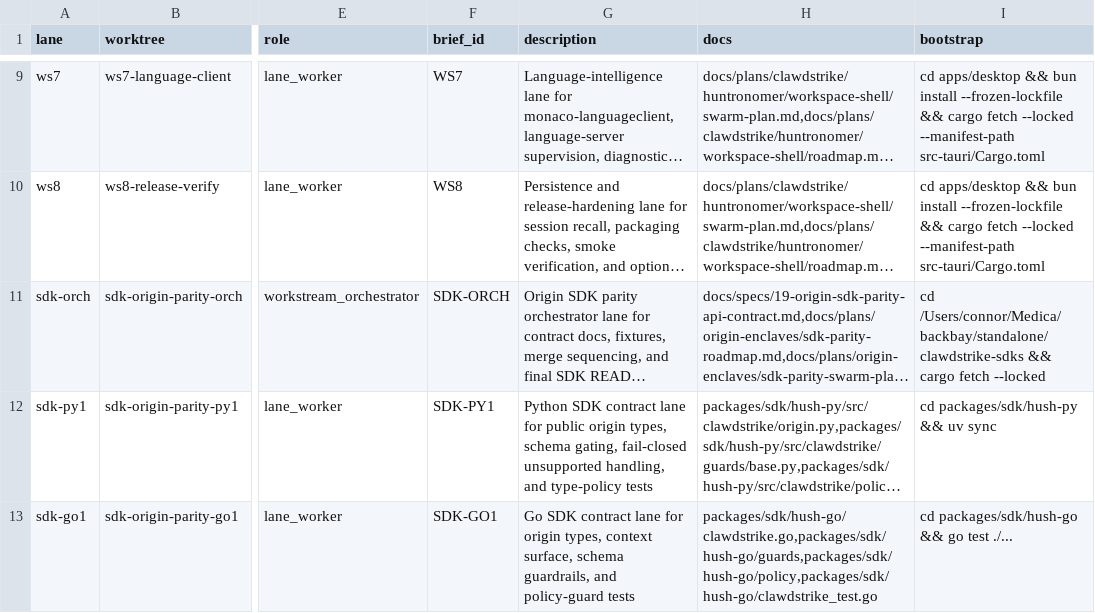
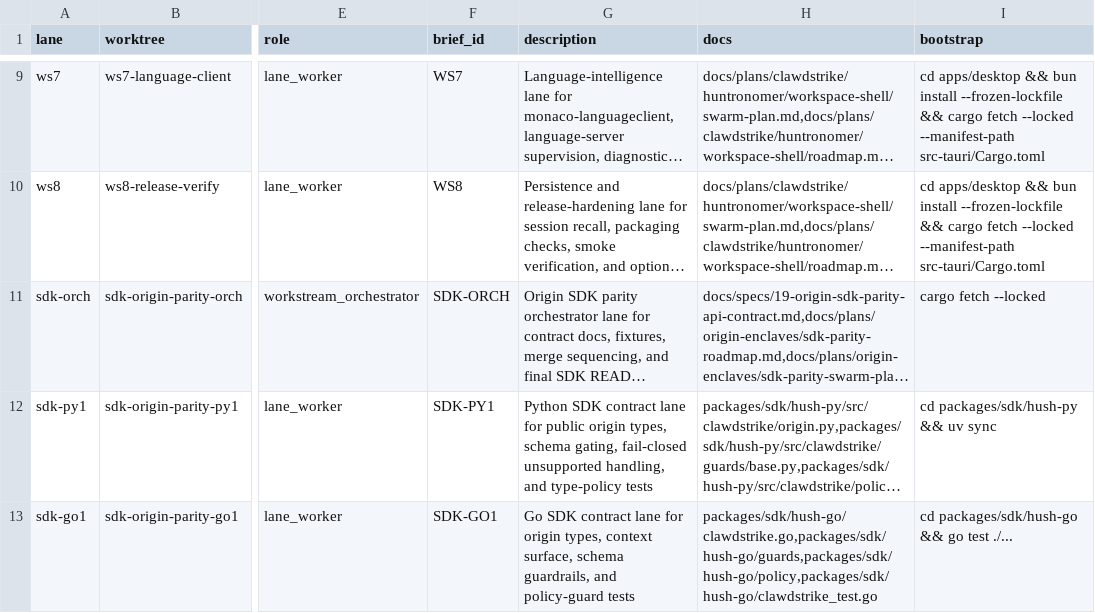
Before and after one commit to backbay-labs/clawdstrike, a TSV file: .codex/swarm/lanes.tsv, drawn as a sheet; only a part is shown, gaps mark what is left out; long unchanged cells end in …; the diff names each change by its address in the sheet, - before the commit and + after, or states it on an @@ line.

```diff
--- a/.codex/swarm/lanes.tsv
+++ b/.codex/swarm/lanes.tsv
-I11 (bootstrap): cd /Users/connor/Medica/backbay/standalone/clawdstrike-sdks && cargo fetch…
+I11 (bootstrap): cargo fetch…
```
Also changed, not shown: 7 other files.
